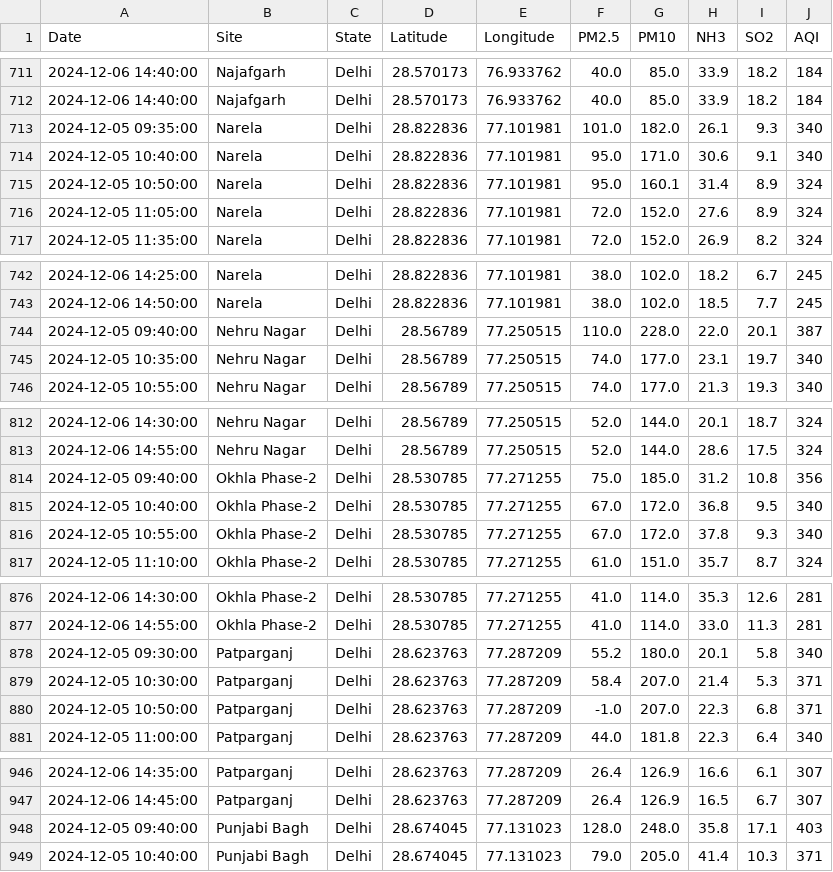
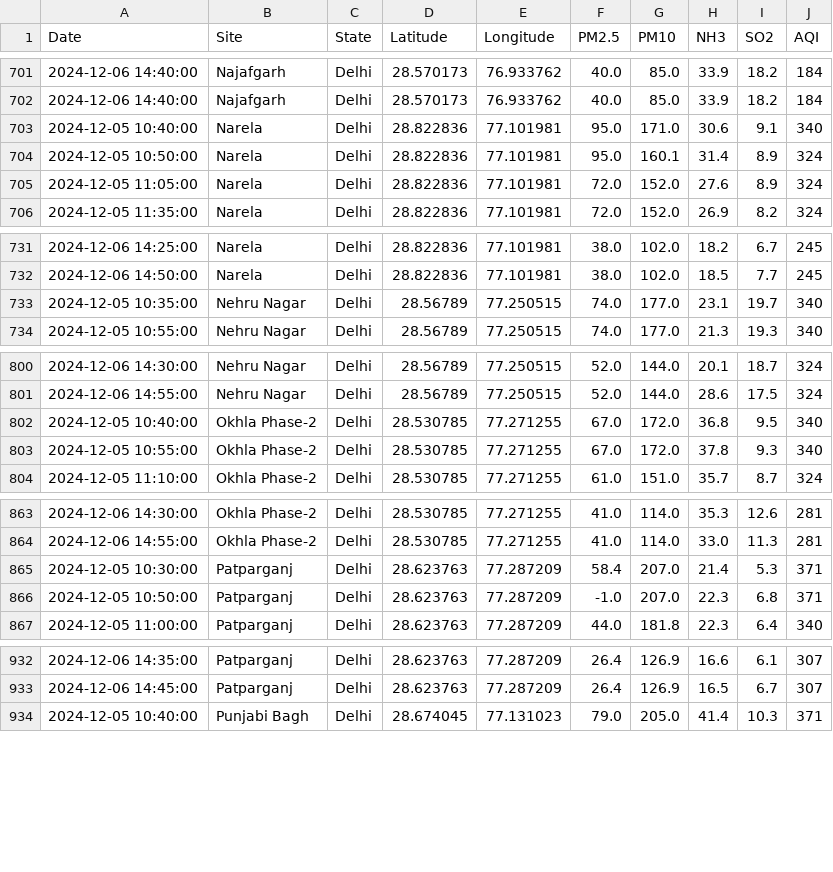
Before and after one commit to waitasecant/Air-Pollution-Dashboard, a CSV file: myApp/data/realTimeDelhi.csv, drawn as a sheet; only a part is shown, gaps mark what is left out; the diff covers the shown part only.

```diff
--- a/myApp/data/realTimeDelhi.csv
+++ b/myApp/data/realTimeDelhi.csv
@@ -712,3 +702,2 @@ Date,Site,State,Latitude,Longitude,PM2.5,PM10,NH3,SO2,AQI
 2024-12-06 14:40:00,Najafgarh,Delhi,28.570173,76.933762,40.0,85.0,33.9,18.2,184
-2024-12-05 09:35:00,Narela,Delhi,28.822836,77.101981,101.0,182.0,26.1,9.3,340
 2024-12-05 10:40:00,Narela,Delhi,28.822836,77.101981,95.0,171.0,30.6,9.1,340
@@ -743,3 +732,2 @@ Date,Site,State,Latitude,Longitude,PM2.5,PM10,NH3,SO2,AQI
 2024-12-06 14:50:00,Narela,Delhi,28.822836,77.101981,38.0,102.0,18.5,7.7,245
-2024-12-05 09:40:00,Nehru Nagar,Delhi,28.56789,77.250515,110.0,228.0,22.0,20.1,387
 2024-12-05 10:35:00,Nehru Nagar,Delhi,28.56789,77.250515,74.0,177.0,23.1,19.7,340
@@ -813,3 +801,2 @@ Date,Site,State,Latitude,Longitude,PM2.5,PM10,NH3,SO2,AQI
 2024-12-06 14:55:00,Nehru Nagar,Delhi,28.56789,77.250515,52.0,144.0,28.6,17.5,324
-2024-12-05 09:40:00,Okhla Phase-2,Delhi,28.530785,77.271255,75.0,185.0,31.2,10.8,356
 2024-12-05 10:40:00,Okhla Phase-2,Delhi,28.530785,77.271255,67.0,172.0,36.8,9.5,340
@@ -877,3 +864,2 @@ Date,Site,State,Latitude,Longitude,PM2.5,PM10,NH3,SO2,AQI
 2024-12-06 14:55:00,Okhla Phase-2,Delhi,28.530785,77.271255,41.0,114.0,33.0,11.3,281
-2024-12-05 09:30:00,Patparganj,Delhi,28.623763,77.287209,55.2,180.0,20.1,5.8,340
 2024-12-05 10:30:00,Patparganj,Delhi,28.623763,77.287209,58.4,207.0,21.4,5.3,371
@@ -947,3 +933,2 @@ Date,Site,State,Latitude,Longitude,PM2.5,PM10,NH3,SO2,AQI
 2024-12-06 14:45:00,Patparganj,Delhi,28.623763,77.287209,26.4,126.9,16.5,6.7,307
-2024-12-05 09:40:00,Punjabi Bagh,Delhi,28.674045,77.131023,128.0,248.0,35.8,17.1,403
 2024-12-05 10:40:00,Punjabi Bagh,Delhi,28.674045,77.131023,79.0,205.0,41.4,10.3,371
```
Also changed, not shown: 15 removed rows elsewhere in this file.
